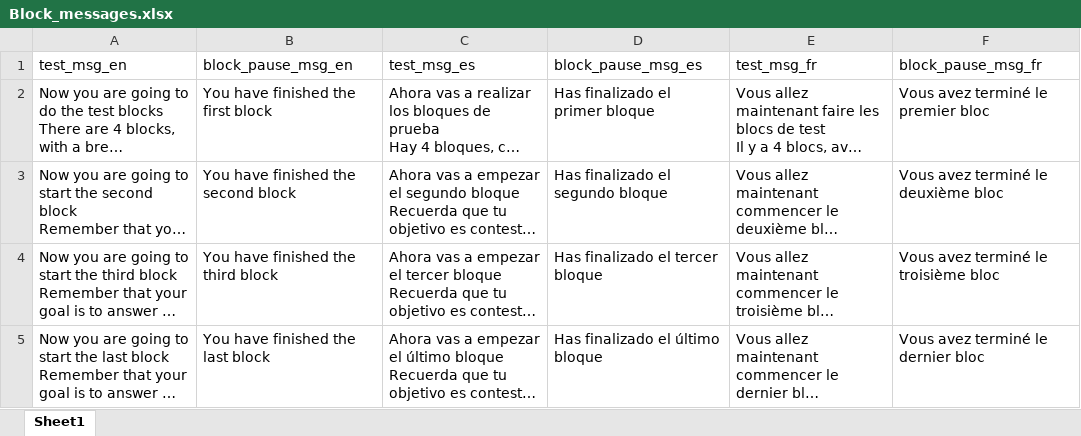
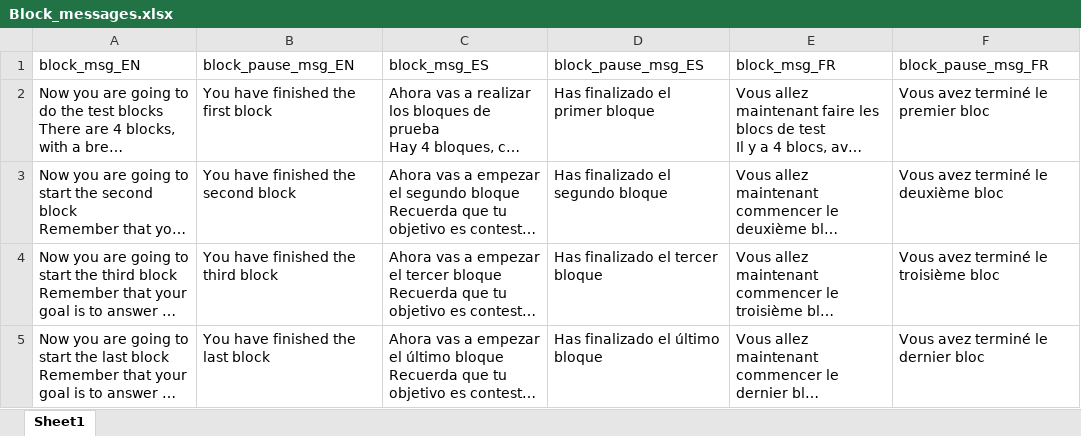
Before and after one commit to mmorenoverdu/HLJT, an Excel workbook: HLJT_local/hljt_files/Block_messages.xlsx, sheet Sheet1, drawn as a sheet; long unchanged cells end in …; values as stored, in another font and other column widths than the file's, no borders; removed rows and columns are numbered as before the commit, all else as after; the diff names each change by its address in the sheet, - before the commit and + after, or states it on an @@ line.

```diff
--- a/HLJT_local/hljt_files/Block_messages.xlsx (sheet Sheet1)
+++ b/HLJT_local/hljt_files/Block_messages.xlsx (sheet Sheet1)
-row 1: test_msg_en | block_pause_msg_en | test_msg_es | block_pause_msg_es | test_msg_fr | block_pause_msg_fr
+row 1: block_msg_EN | block_pause_msg_EN | block_msg_ES | block_pause_msg_ES | block_msg_FR | block_pause_msg_FR
```
Also changed, not shown: HLJT_local/hljt_files/Instructions_both_hands.xlsx, HLJT_local/hljt_files/Instructions_left_hand.xlsx, 13 other files.
